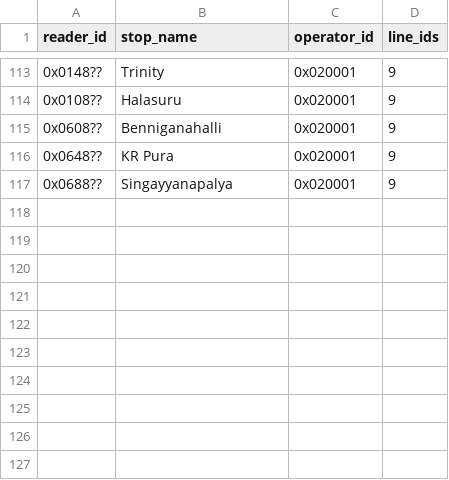
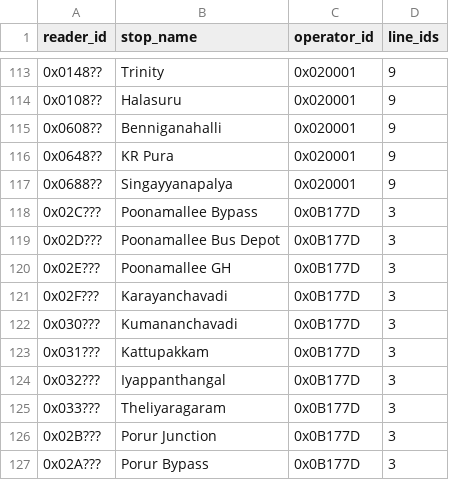
Before and after one commit to w0qs1/NCMC_IDs, a CSV file: export/stations.csv, drawn as a sheet; only a part is shown, gaps mark what is left out; the diff names each change by its address in the sheet, - before the commit and + after, or states it on an @@ line.

Commit message:
Added some CMRL Yellow Line stations

```diff
--- a/export/stations.csv
+++ b/export/stations.csv
+row 118: 0x02C??? | Poonamallee Bypass | 0x0B177D | 3
+row 119: 0x02D??? | Poonamallee Bus Depot | 0x0B177D | 3
+row 120: 0x02E??? | Poonamallee GH | 0x0B177D | 3
+row 121: 0x02F??? | Karayanchavadi | 0x0B177D | 3
+row 122: 0x030??? | Kumananchavadi | 0x0B177D | 3
+row 123: 0x031??? | Kattupakkam | 0x0B177D | 3
+row 124: 0x032??? | Iyappanthangal | 0x0B177D | 3
+row 125: 0x033??? | Theliyaragaram | 0x0B177D | 3
+row 126: 0x02B??? | Porur Junction | 0x0B177D | 3
+row 127: 0x02A??? | Porur Bypass | 0x0B177D | 3
```
Also changed, not shown: 1 other file.
